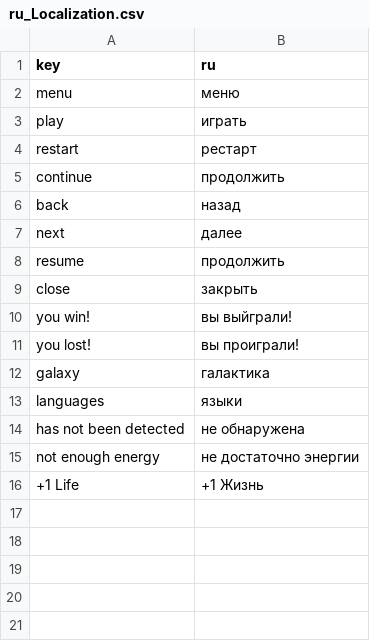
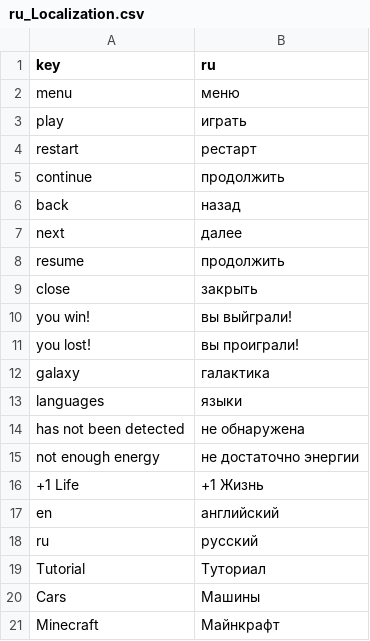
Before and after one commit to LeshaTola/OpenMyGame-Arcanoid, a CSV file: Assets/App/Media/Resources/Localization/ru_Localization.csv, drawn as a sheet; the diff names each change by its address in the sheet, - before the commit and + after, or states it on an @@ line.

Commit message:
Update localization

```diff
--- a/Assets/App/Media/Resources/Localization/ru_Localization.csv
+++ b/Assets/App/Media/Resources/Localization/ru_Localization.csv
+row 17: en | английский
+row 18: ru | русский
+row 19: Tutorial | Туториал
+row 20: Cars | Машины
+row 21: Minecraft | Майнкрафт
```
Also changed, not shown: Assets/App/Media/Resources/Localization/en_Localization.csv.
